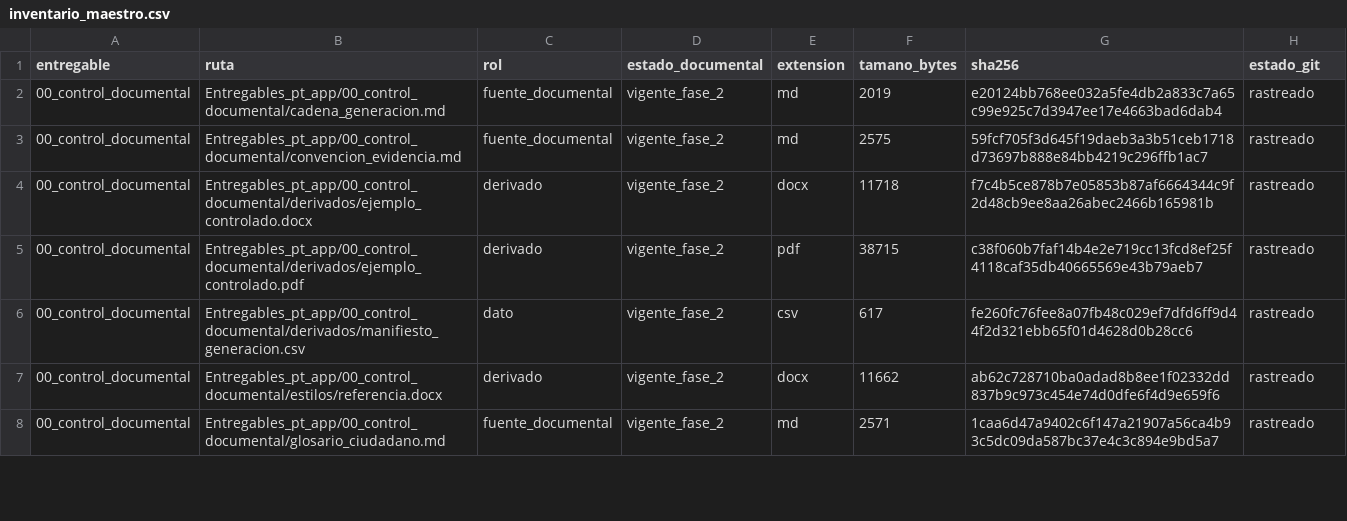
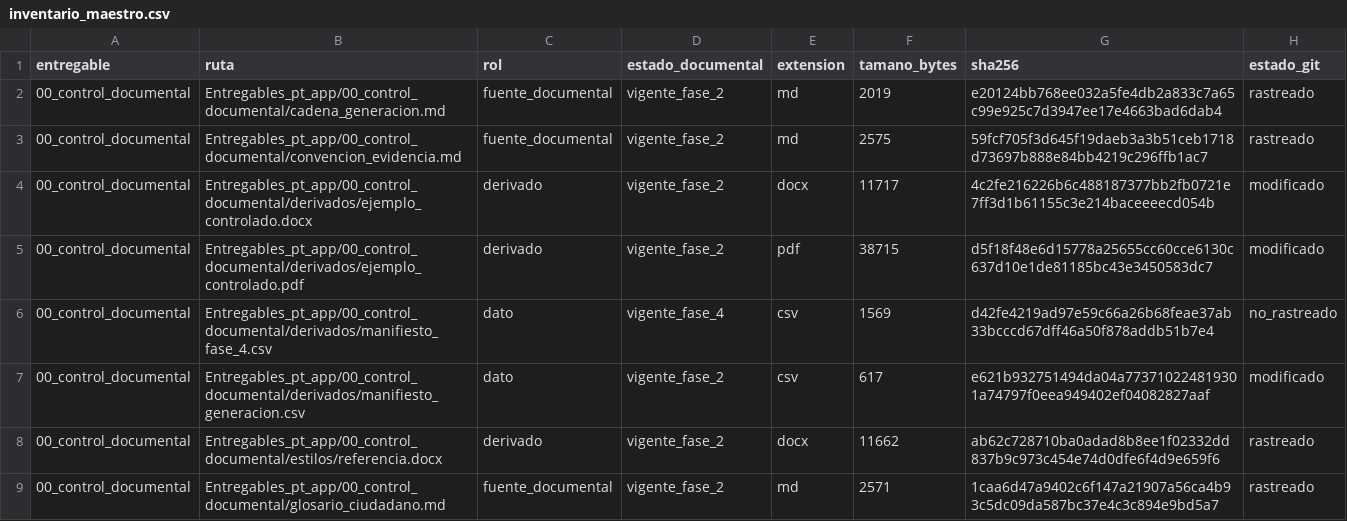
Before and after one commit to willl182/pt_app, a CSV file: Entregables_pt_app/00_linea_base/inventario_maestro.csv, drawn as a sheet; only a part is shown; the diff covers the shown part only.

Commit message:
docs: actualizar entregables E01-E04

```diff
--- a/Entregables_pt_app/00_linea_base/inventario_maestro.csv
+++ b/Entregables_pt_app/00_linea_base/inventario_maestro.csv
@@ -3,5 +3,6 @@
 "00_control_documental","Entregables_pt_app/00_control_documental/convencion_evidencia.md","fuente_documental","vigente_fase_2","md",2575,"59fcf705f3d645f19daeb3a3b51ceb1718d73697b888e84bb4219c296ffb1ac7","rastreado"
-"00_control_documental","Entregables_pt_app/00_control_documental/derivados/ejemplo_controlado.docx","derivado","vigente_fase_2","docx",11718,"f7c4b5ce878b7e05853b87af6664344c9f2d48cb9ee8aa26abec2466b165981b","rastreado"
-"00_control_documental","Entregables_pt_app/00_control_documental/derivados/ejemplo_controlado.pdf","derivado","vigente_fase_2","pdf",38715,"c38f060b7faf14b4e2e719cc13fcd8ef25f4118caf35db40665569e43b79aeb7","rastreado"
-"00_control_documental","Entregables_pt_app/00_control_documental/derivados/manifiesto_generacion.csv","dato","vigente_fase_2","csv",617,"fe260fc76fee8a07fb48c029ef7dfd6ff9d44f2d321ebb65f01d4628d0b28cc6","rastreado"
+"00_control_documental","Entregables_pt_app/00_control_documental/derivados/ejemplo_controlado.docx","derivado","vigente_fase_2","docx",11717,"4c2fe216226b6c488187377bb2fb0721e7ff3d1b61155c3e214baceeeecd054b","modificado"
+"00_control_documental","Entregables_pt_app/00_control_documental/derivados/ejemplo_controlado.pdf","derivado","vigente_fase_2","pdf",38715,"d5f18f48e6d15778a25655cc60cce6130c637d10e1de81185bc43e3450583dc7","modificado"
+"00_control_documental","Entregables_pt_app/00_control_documental/derivados/manifiesto_fase_4.csv","dato","vigente_fase_4","csv",1569,"d42fe4219ad97e59c66a26b68feae37ab33bcccd67dff46a50f878addb51b7e4","no_rastreado"
+"00_control_documental","Entregables_pt_app/00_control_documental/derivados/manifiesto_generacion.csv","dato","vigente_fase_2","csv",617,"e621b932751494da04a773710224819301a74797f0eea949402ef04082827aaf","modificado"
 "00_control_documental","Entregables_pt_app/00_control_documental/estilos/referencia.docx","derivado","vigente_fase_2","docx",11662,"ab62c728710ba0adad8b8ee1f02332dd837b9c973c454e74d0dfe6f4d9e659f6","rastreado"
```
Also changed, not shown: 1 added row and 51 edited cells elsewhere in this file, Entregables_pt_app/00_control_documental/derivados/manifiesto_generacion.csv, Entregables_pt_app/00_control_documental/matriz_trazabilidad.csv, 24 other files.
